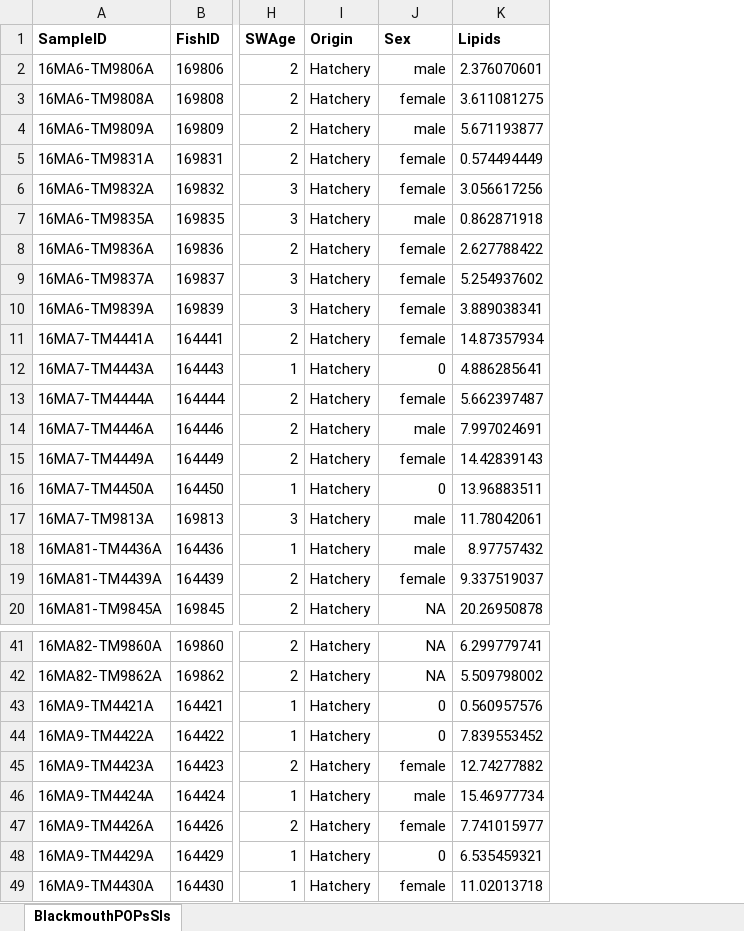
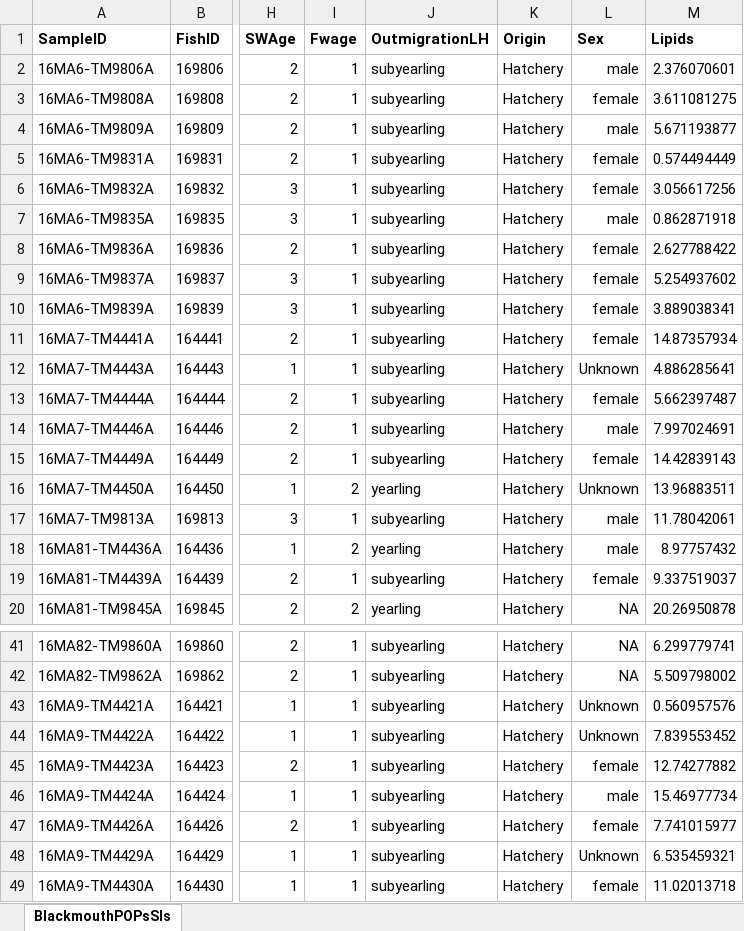
Before and after one commit to ACarey258/Blackmouth-2016, an Excel workbook: 2016Blackmouth_DataForR_6.27.17.xlsx, sheet BlackmouthPOPsSIs, drawn as a sheet; only a part is shown, gaps mark what is left out; values as stored, in another font and other column widths than the file's, no borders; addresses are those after the commit; the diff covers the shown part only; the diff names each change by its address in the sheet, - before the commit and + after, or states it on an @@ line.

Commit message:
Add files via upload

```diff
--- a/2016Blackmouth_DataForR_6.27.17.xlsx (sheet BlackmouthPOPsSIs)
+++ b/2016Blackmouth_DataForR_6.27.17.xlsx (sheet BlackmouthPOPsSIs)
+column I (Fwage), rows 2-20: 1 | 1 | 1 | 1 | 1 | 1 | 1 | 1 | 1 | 1 | 1 | 1 | 1 | 1 | 2 | 1 | 2 | 1 | 2; rows 41-49: all 1
+column J (OutmigrationLH), rows 2-20: subyearling | subyearling | subyearling | subyearling | subyearling | subyearling | subyearling | subyearling | subyearling | subyearling | subyearling | subyearling | subyearling | subyearling | yearling | subyearling | yearling | subyearling | yearling; rows 41-49: all subyearling
-L12 (Sex): 0
+L12 (Sex): Unknown
-L16 (Sex): 0
+L16 (Sex): Unknown
-L43:L44 (Sex): 0
+L43:L44 (Sex): Unknown
-L48 (Sex): 0
+L48 (Sex): Unknown
```
Also changed, not shown: 1 removed row and 8 edited cells elsewhere in this sheet.
